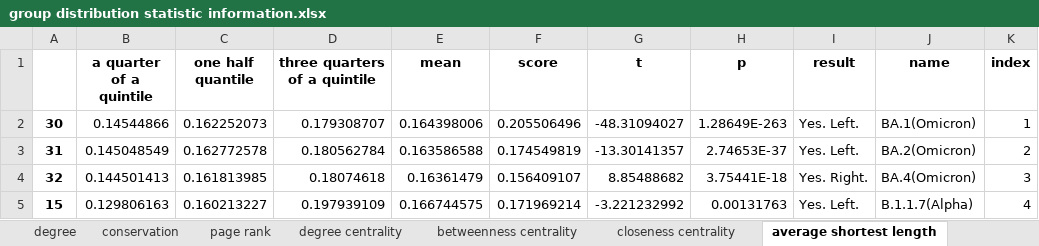
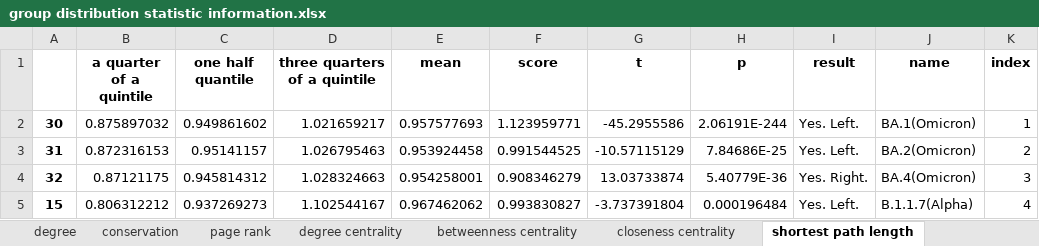
Before and after one commit to XDcat/PCCN, an Excel workbook: data/procon/threshold_100/group distribution statistic information.xlsx, sheet shortest path length, drawn as a sheet; only a part is shown; values as stored, in another font and other column widths than the file's, no borders; the diff covers the shown part only; the diff names each change by its address in the sheet, - before the commit and + after, or states it on an @@ line.

```diff
--- a/data/procon/threshold_100/group distribution statistic information.xlsx (sheet shortest path length)
+++ b/data/procon/threshold_100/group distribution statistic information.xlsx (sheet shortest path length)
-sheet tab: average shortest length
+sheet tab: shortest path length
-B2 (a quarter of a quintile): 0.14544866
+B2 (a quarter of a quintile): 0.875897032
-C2 (one half quantile): 0.162252073
+C2 (one half quantile): 0.949861602
-D2 (three quarters of a quintile): 0.179308707
+D2 (three quarters of a quintile): 1.021659217
-E2 (mean): 0.164398006
+E2 (mean): 0.957577693
-F2 (score): 0.205506496
+F2 (score): 1.123959771
-G2 (t): -48.31094027
+G2 (t): -45.2955586
-H2 (p): 1.28649E-263
+H2 (p): 2.06191E-244
-B3 (a quarter of a quintile): 0.145048549
+B3 (a quarter of a quintile): 0.872316153
-C3 (one half quantile): 0.162772578
+C3 (one half quantile): 0.95141157
-D3 (three quarters of a quintile): 0.180562784
+D3 (three quarters of a quintile): 1.026795463
-E3 (mean): 0.163586588
+E3 (mean): 0.953924458
-F3 (score): 0.174549819
+F3 (score): 0.991544525
-G3 (t): -13.30141357
+G3 (t): -10.57115129
-H3 (p): 2.74653E-37
+H3 (p): 7.84686E-25
-B4 (a quarter of a quintile): 0.144501413
+B4 (a quarter of a quintile): 0.87121175
-C4 (one half quantile): 0.161813985
+C4 (one half quantile): 0.945814312
-D4 (three quarters of a quintile): 0.18074618
+D4 (three quarters of a quintile): 1.028324663
-E4 (mean): 0.16361479
+E4 (mean): 0.954258001
-F4 (score): 0.156409107
+F4 (score): 0.908346279
-G4 (t): 8.85488682
+G4 (t): 13.03733874
-H4 (p): 3.75441E-18
+H4 (p): 5.40779E-36
-B5 (a quarter of a quintile): 0.129806163
+B5 (a quarter of a quintile): 0.806312212
-C5 (one half quantile): 0.160213227
+C5 (one half quantile): 0.937269273
-D5 (three quarters of a quintile): 0.197939109
+D5 (three quarters of a quintile): 1.102544167
-E5 (mean): 0.166744575
+E5 (mean): 0.967462062
-F5 (score): 0.171969214
+F5 (score): 0.993830827
-G5 (t): -3.221232992
+G5 (t): -3.737391804
-H5 (p): 0.00131763
+H5 (p): 0.000196484
```
Also changed, not shown: 6 added rows, 6 removed rows and 168 edited cells elsewhere in this sheet, data/procon/aa count.xlsx, data/procon/combine_with_other_tools - parse - variant(all).xlsx, 26 other files.
